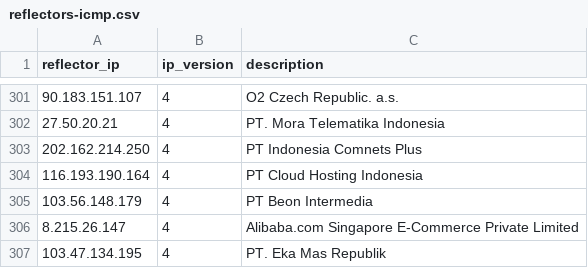
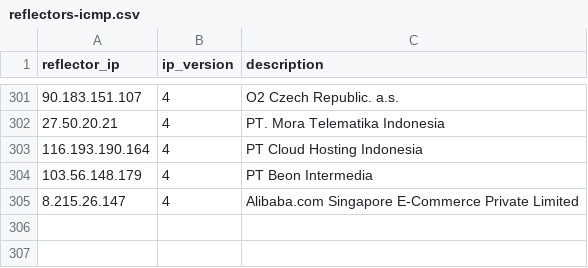
Before and after one commit to sqm-autorate/sqm-autorate, a CSV file: lib/reflectors-icmp.csv, drawn as a sheet; only a part is shown, gaps mark what is left out.

Commit message:
Removed bad reflectors.

```diff
--- a/lib/reflectors-icmp.csv
+++ b/lib/reflectors-icmp.csv
@@ -302,3 +302,2 @@ reflector_ip,ip_version,description
 27.50.20.21,4,PT. Mora Telematika Indonesia
-202.162.214.250,4,PT Indonesia Comnets Plus
 116.193.190.164,4,PT Cloud Hosting Indonesia
@@ -306,2 +305 @@ reflector_ip,ip_version,description
 8.215.26.147,4,Alibaba.com Singapore E-Commerce Private Limited
-103.47.134.195,4,PT. Eka Mas Republik
```
